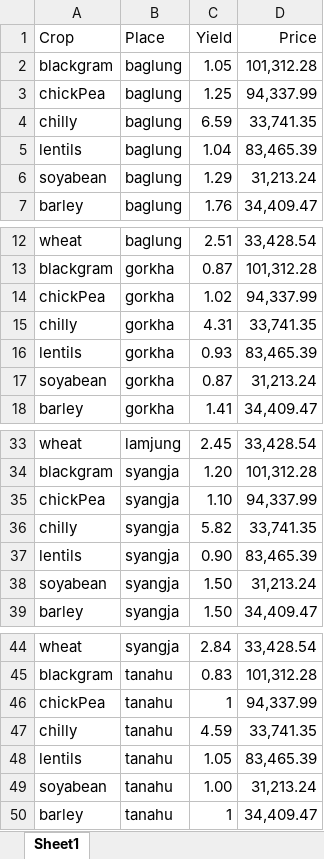
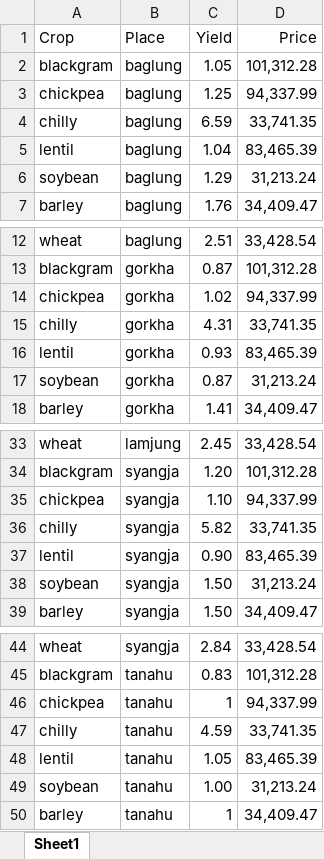
Before and after one commit to brlsmrity2/CropRecommendationUsingMachineLearning, an Excel workbook: crop_details.xlsx, sheet Sheet1, drawn as a sheet; only a part is shown, gaps mark what is left out; values as stored, in another font and other column widths than the file's, no borders; the diff covers the shown part only; the diff names each change by its address in the sheet, - before the commit and + after, or states it on an @@ line.

Commit message:
Added datasets

```diff
--- a/crop_details.xlsx (sheet Sheet1)
+++ b/crop_details.xlsx (sheet Sheet1)
-A3 (Crop): chickPea
+A3 (Crop): chickpea
-A5 (Crop): lentils
+A5 (Crop): lentil
-A6 (Crop): soyabean
+A6 (Crop): soybean
-A14 (Crop): chickPea
+A14 (Crop): chickpea
-A16 (Crop): lentils
+A16 (Crop): lentil
-A17 (Crop): soyabean
+A17 (Crop): soybean
-A35 (Crop): chickPea
+A35 (Crop): chickpea
-A37 (Crop): lentils
+A37 (Crop): lentil
-A38 (Crop): soyabean
+A38 (Crop): soybean
-A46 (Crop): chickPea
+A46 (Crop): chickpea
-A48 (Crop): lentils
+A48 (Crop): lentil
-A49 (Crop): soyabean
+A49 (Crop): soybean
```
Also changed, not shown: 2 edited cells elsewhere in this sheet, 4 other files.
